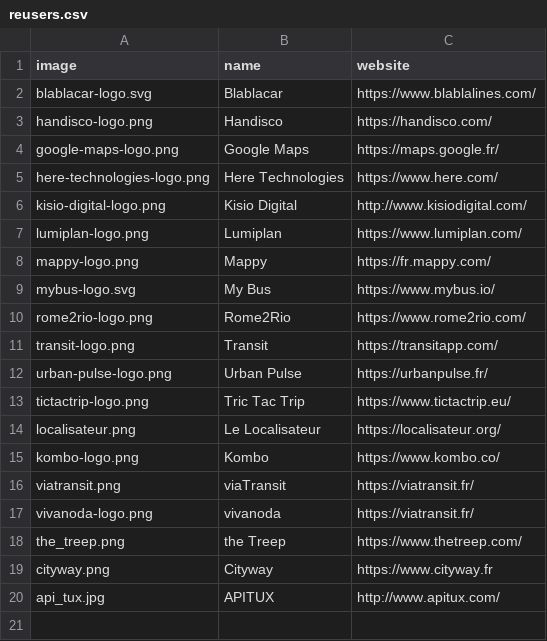
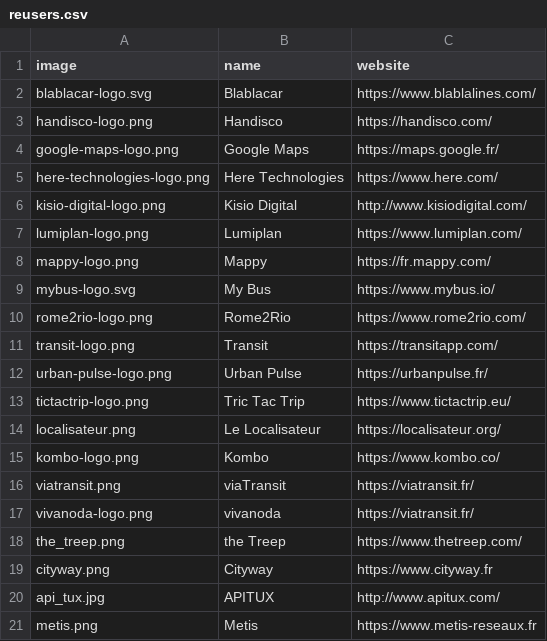
Before and after one commit to etalab/transport-site, a CSV file: apps/transport/priv/reusers.csv, drawn as a sheet.

Commit message:
Add metis’ logo
Closes #1171

```diff
--- a/apps/transport/priv/reusers.csv
+++ b/apps/transport/priv/reusers.csv
@@ -20 +20,2 @@ cityway.png;Cityway;https://www.cityway.fr
 api_tux.jpg;APITUX;http://www.apitux.com/
+metis.png;Metis;https://www.metis-reseaux.fr
```
Also changed, not shown: 1 other file.
